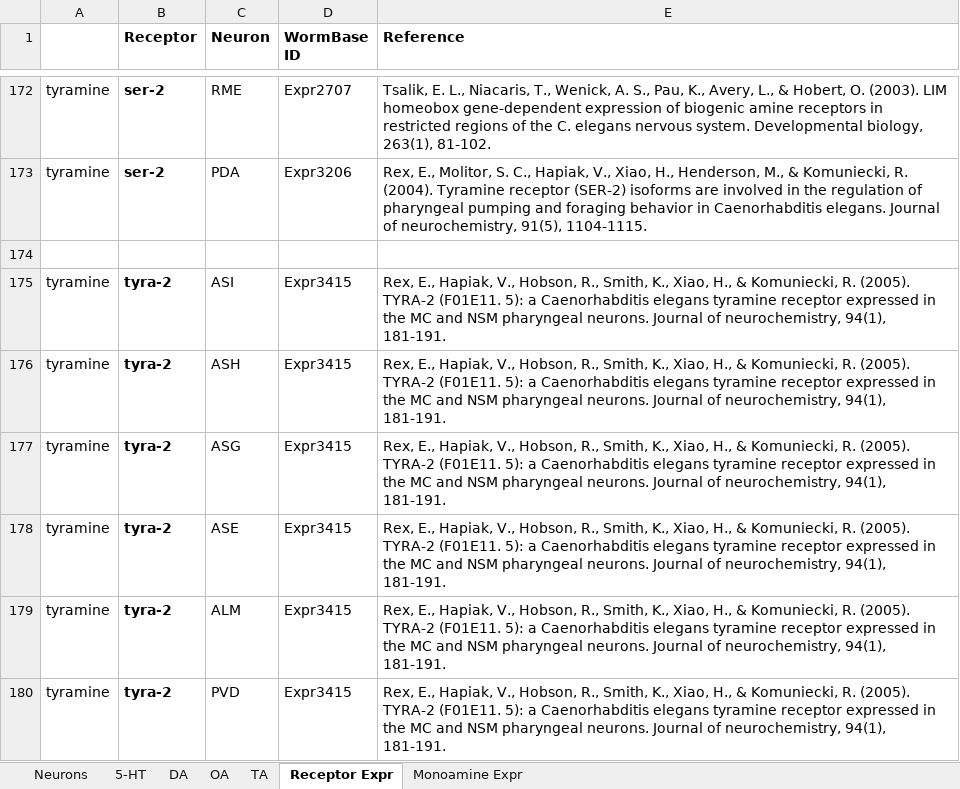
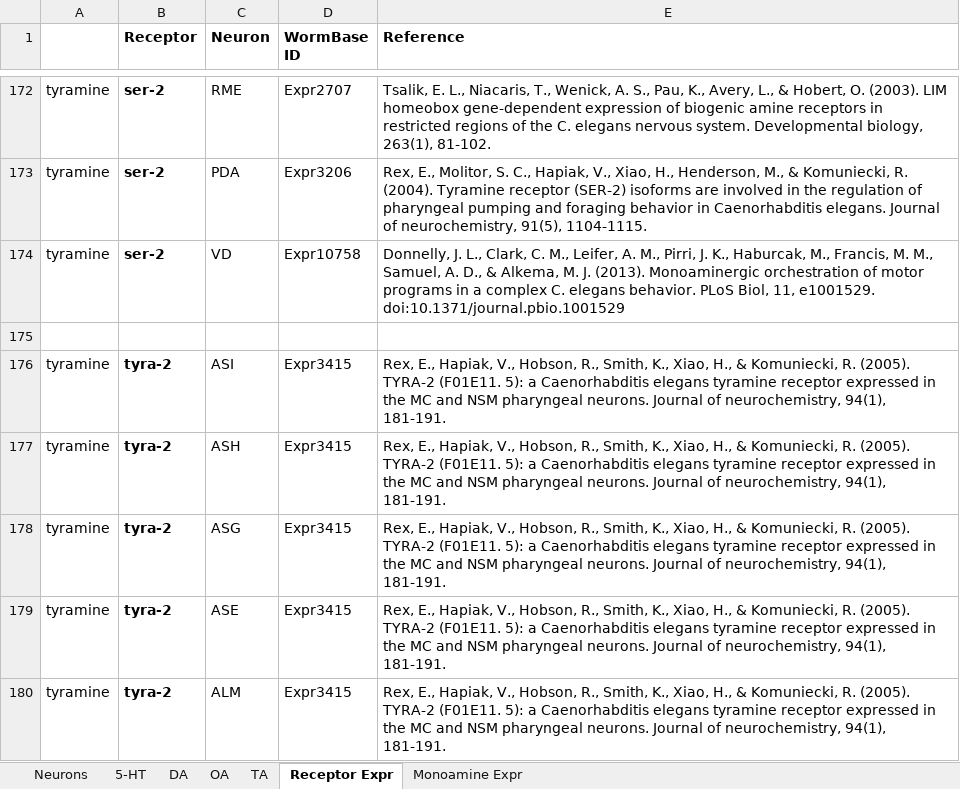
Before and after one commit to clbarnes/connectome_construct, an Excel workbook: extrasyn/src_data/monoamine_spreadsheet.xlsx, sheet Receptor Expr, drawn as a sheet; only a part is shown, gaps mark what is left out; the shorter side is filled out with more unchanged rows; values as stored, in another font and other column widths than the file's, no borders; charts and pictures not drawn; the diff names each change by its address in the sheet, - before the commit and + after, or states it on an @@ line.

Commit message:
add ser-2 in VD, remove Buyun's data

```diff
--- a/extrasyn/src_data/monoamine_spreadsheet.xlsx (sheet Receptor Expr)
+++ b/extrasyn/src_data/monoamine_spreadsheet.xlsx (sheet Receptor Expr)
+row 174: tyramine | ser-2 | VD | Expr10758 | Donnelly, J. L., Clark, C. M., Leifer, A. M., Pirri, J. K., Haburcak, M., Francis, M. M., Samuel, A. D., & Alkema, M. J. (2013). Monoaminergic orchestration of motor programs in a complex C. elegans behavior. PLoS Biol, 11, e1001529. doi:10.1371/journal.pbio.1001529
```
Also changed, not shown: sheet Neurons, 9 other files.
